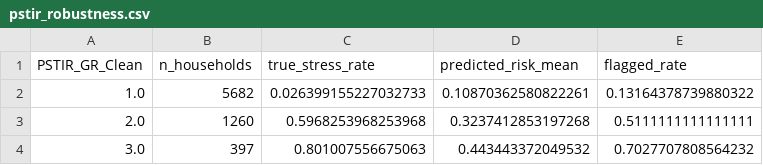
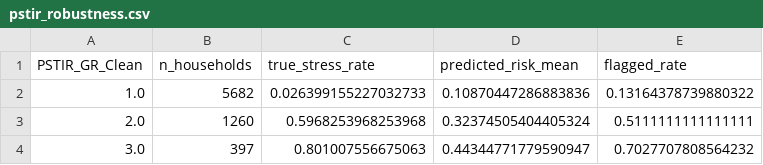
Before and after one commit to Theeyecode/Housing-Stress-Canada, a CSV file: artifacts/pstir_robustness.csv, drawn as a sheet.

```diff
--- a/artifacts/pstir_robustness.csv
+++ b/artifacts/pstir_robustness.csv
@@ -1,4 +1,4 @@
 PSTIR_GR_Clean,n_households,true_stress_rate,predicted_risk_mean,flagged_rate
-1.0,5682,0.026399155227032733,0.10870362580822261,0.13164378739880322
-2.0,1260,0.5968253968253968,0.3237412853197268,0.5111111111111111
-3.0,397,0.801007556675063,0.443443372049532,0.7027707808564232
+1.0,5682,0.026399155227032733,0.10870447286883836,0.13164378739880322
+2.0,1260,0.5968253968253968,0.32374505404405324,0.5111111111111111
+3.0,397,0.801007556675063,0.44344771779590947,0.7027707808564232
```
Also changed, not shown: artifacts/dashboard_policy_matrix.csv, artifacts/dashboard_threshold_tradeoff.csv, 6 other files.
